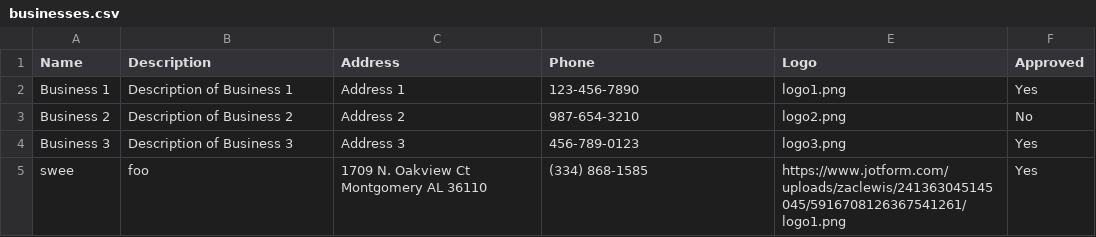
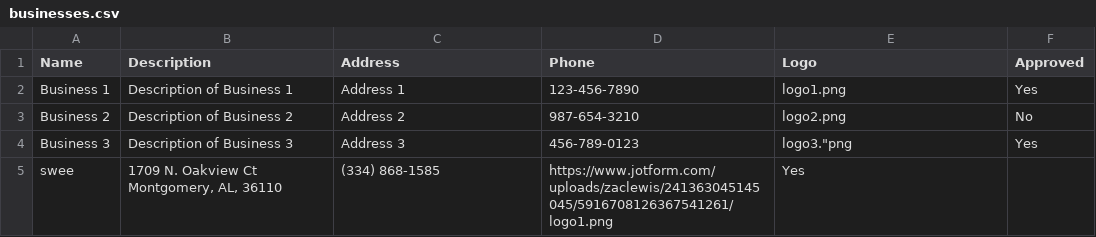
Before and after one commit to zach2017/bdir, a CSV file: businesses.csv, drawn as a sheet.

```diff
--- a/businesses.csv
+++ b/businesses.csv
@@ -3,3 +3,3 @@ Business 1,Description of Business 1,Address 1,123-456-7890,logo1.png,Yes
 Business 2,Description of Business 2,Address 2,987-654-3210,logo2.png,No
-Business 3,Description of Business 3,Address 3,456-789-0123,logo3.png,Yes
-swee,"foo","1709 N. Oakview Ct Montgomery AL 36110","(334) 868-1585",https://www.jotform.com/uploads/zaclewis/241363045145045/5916708126367541261/logo1.png,Yes
+Business 3,Description of Business 3,Address 3,456-789-0123,logo3."png,Yes
+swee,"1709 N. Oakview Ct Montgomery, AL, 36110","(334) 868-1585","https://www.jotform.com/uploads/zaclewis/241363045145045/5916708126367541261/logo1.png",Yes
```
Also changed, not shown: 1 other file.
